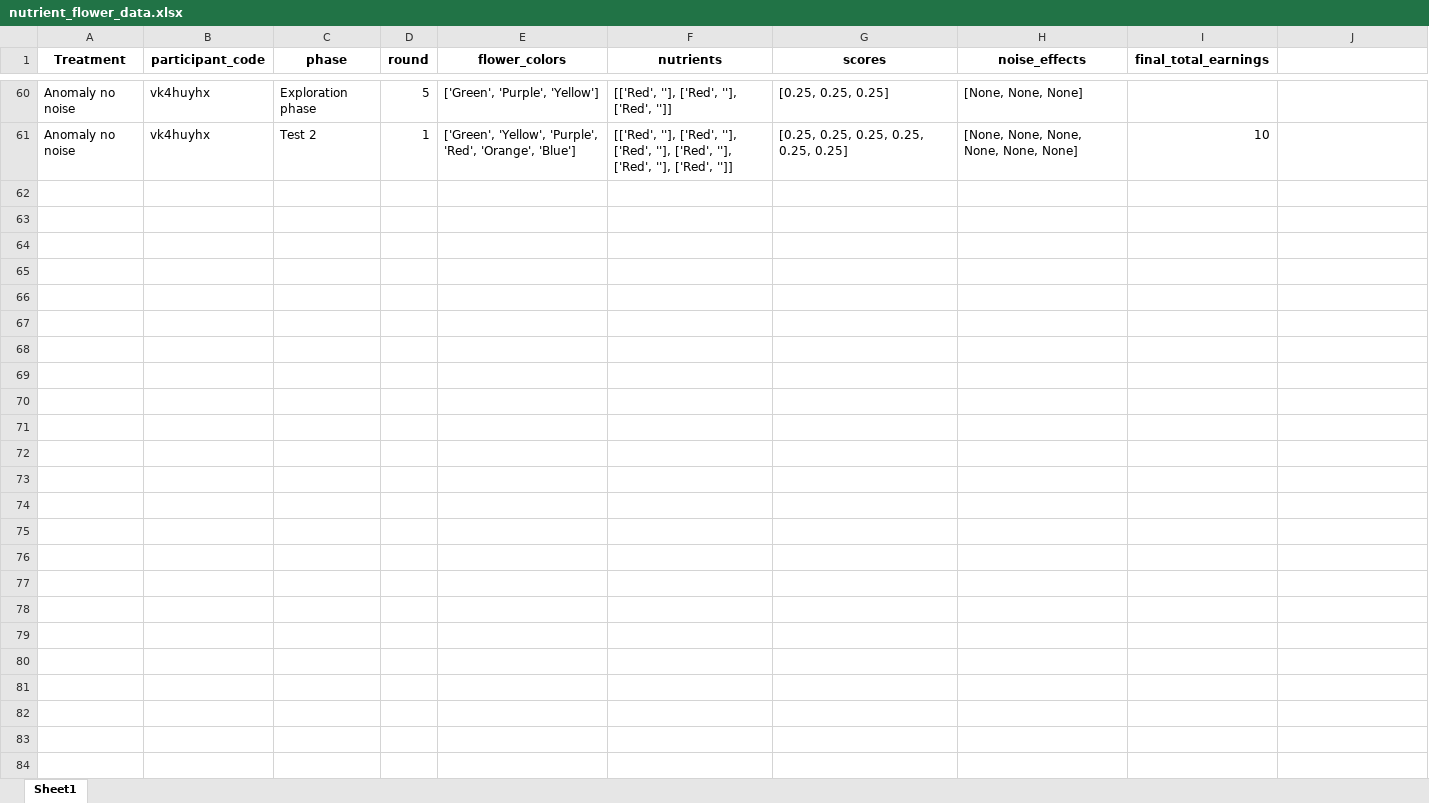
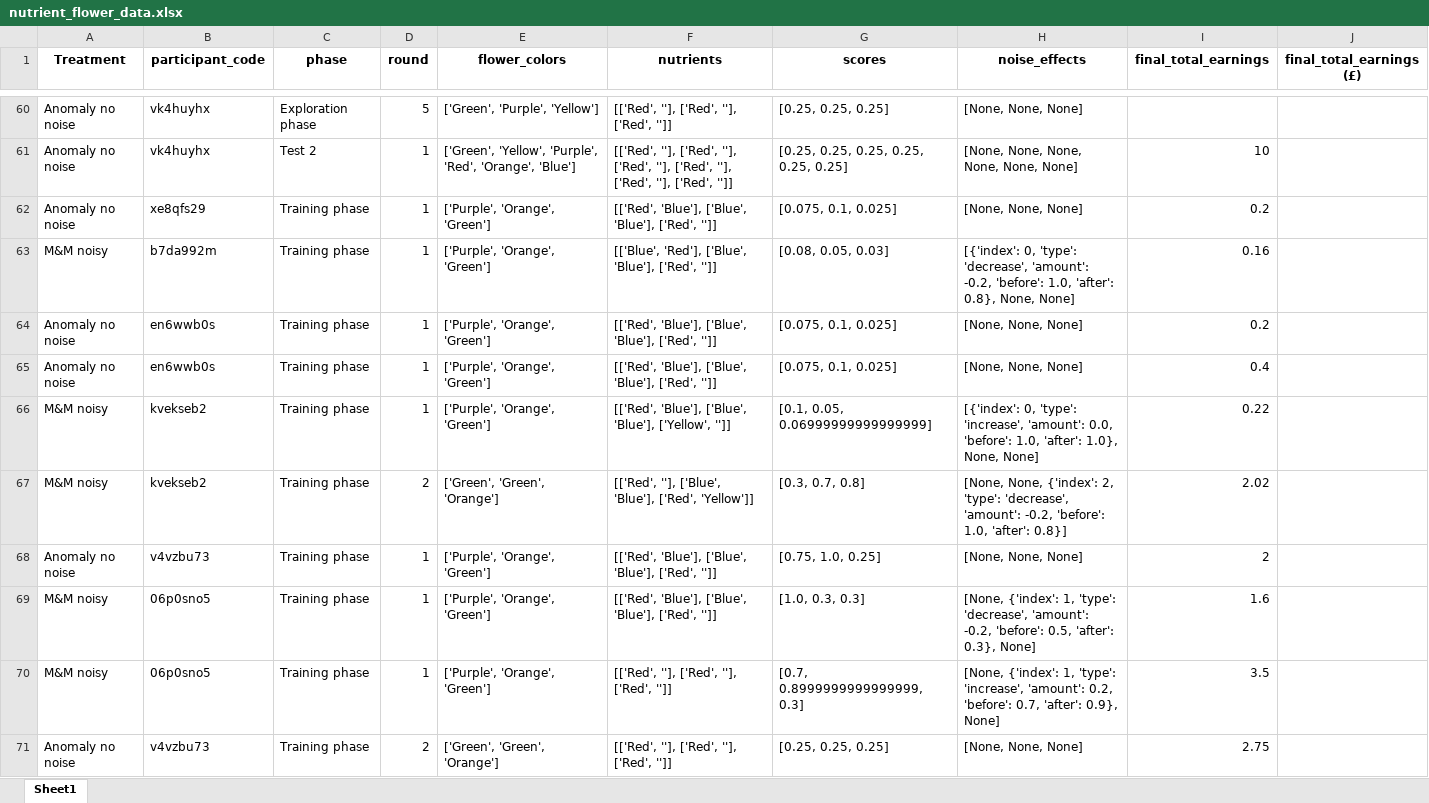
Before and after one commit to AnaAGUERRE/Paradigm-shift, an Excel workbook: nutrient_flower_data.xlsx, sheet Sheet1, drawn as a sheet; only a part is shown, gaps mark what is left out; values as stored, in another font and other column widths than the file's, no borders; the diff names each change by its address in the sheet, - before the commit and + after, or states it on an @@ line.

```diff
--- a/nutrient_flower_data.xlsx (sheet Sheet1)
+++ b/nutrient_flower_data.xlsx (sheet Sheet1)
-J1: (empty)
+J1: final_total_earnings (£)
+row 62: Anomaly no noise | xe8qfs29 | Training phase | 1 | ['Purple', 'Orange', 'Green'] | [['Red', 'Blue'], ['Blue', 'Blue'], ['Red', '']] | [0.075, 0.1, 0.025] | [None, None, None] | 0.2
+row 63: M&M noisy | b7da992m | Training phase | 1 | ['Purple', 'Orange', 'Green'] | [['Blue', 'Red'], ['Blue', 'Blue'], ['Red', '']] | [0.08, 0.05, 0.03] | [{'index': 0, 'type': 'decrease', 'amount': -0.2, 'before': 1.0, 'after': 0.8}, None, None] | 0.16
+row 64: Anomaly no noise | en6wwb0s | Training phase | 1 | ['Purple', 'Orange', 'Green'] | [['Red', 'Blue'], ['Blue', 'Blue'], ['Red', '']] | [0.075, 0.1, 0.025] | [None, None, None] | 0.2
+row 65: Anomaly no noise | en6wwb0s | Training phase | 1 | ['Purple', 'Orange', 'Green'] | [['Red', 'Blue'], ['Blue', 'Blue'], ['Red', '']] | [0.075, 0.1, 0.025] | [None, None, None] | 0.4
+row 66: M&M noisy | kvekseb2 | Training phase | 1 | ['Purple', 'Orange', 'Green'] | [['Red', 'Blue'], ['Blue', 'Blue'], ['Yellow', '']] | [0.1, 0.05, 0.06999999999999999] | [{'index': 0, 'type': 'increase', 'amount': 0.0, 'before': 1.0, 'after': 1.0}, None, None] | 0.22
+row 67: M&M noisy | kvekseb2 | Training phase | 2 | ['Green', 'Green', 'Orange'] | [['Red', ''], ['Blue', 'Blue'], ['Red', 'Yellow']] | [0.3, 0.7, 0.8] | [None, None, {'index': 2, 'type': 'decrease', 'amount': -0.2, 'before': 1.0, 'after': 0.8}] | 2.02
+row 68: Anomaly no noise | v4vzbu73 | Training phase | 1 | ['Purple', 'Orange', 'Green'] | [['Red', 'Blue'], ['Blue', 'Blue'], ['Red', '']] | [0.75, 1.0, 0.25] | [None, None, None] | 2
+row 69: M&M noisy | 06p0sno5 | Training phase | 1 | ['Purple', 'Orange', 'Green'] | [['Red', 'Blue'], ['Blue', 'Blue'], ['Red', '']] | [1.0, 0.3, 0.3] | [None, {'index': 1, 'type': 'decrease', 'amount': -0.2, 'before': 0.5, 'after': 0.3}, None] | 1.6
+row 70: M&M noisy | 06p0sno5 | Training phase | 1 | ['Purple', 'Orange', 'Green'] | [['Red', ''], ['Red', ''], ['Red', '']] | [0.7, 0.8999999999999999, 0.3] | [None, {'index': 1, 'type': 'increase', 'amount': 0.2, 'before': 0.7, 'after': 0.9}, None] | 3.5
+row 71: Anomaly no noise | v4vzbu73 | Training phase | 2 | ['Green', 'Green', 'Orange'] | [['Red', ''], ['Red', ''], ['Red', '']] | [0.25, 0.25, 0.25] | [None, None, None] | 2.75
```
Also changed, not shown: 3 other files.
